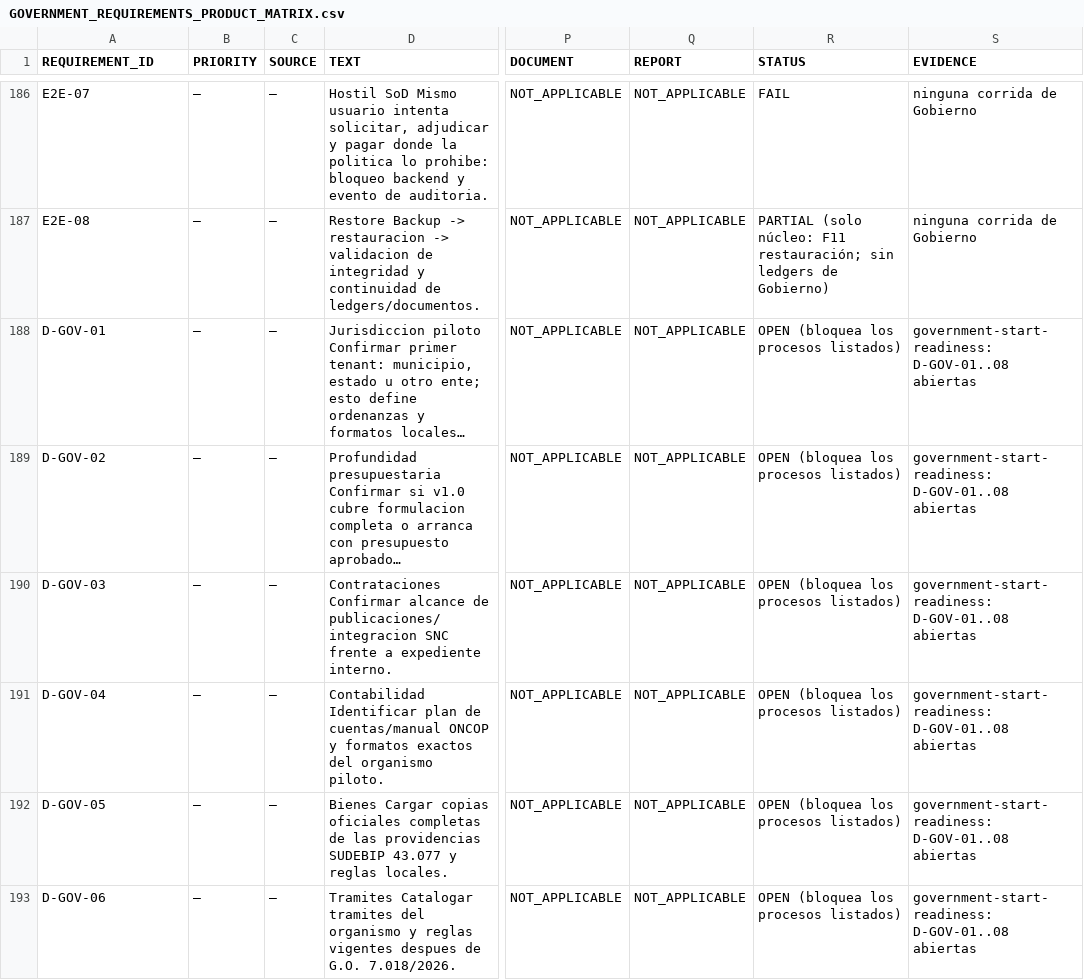
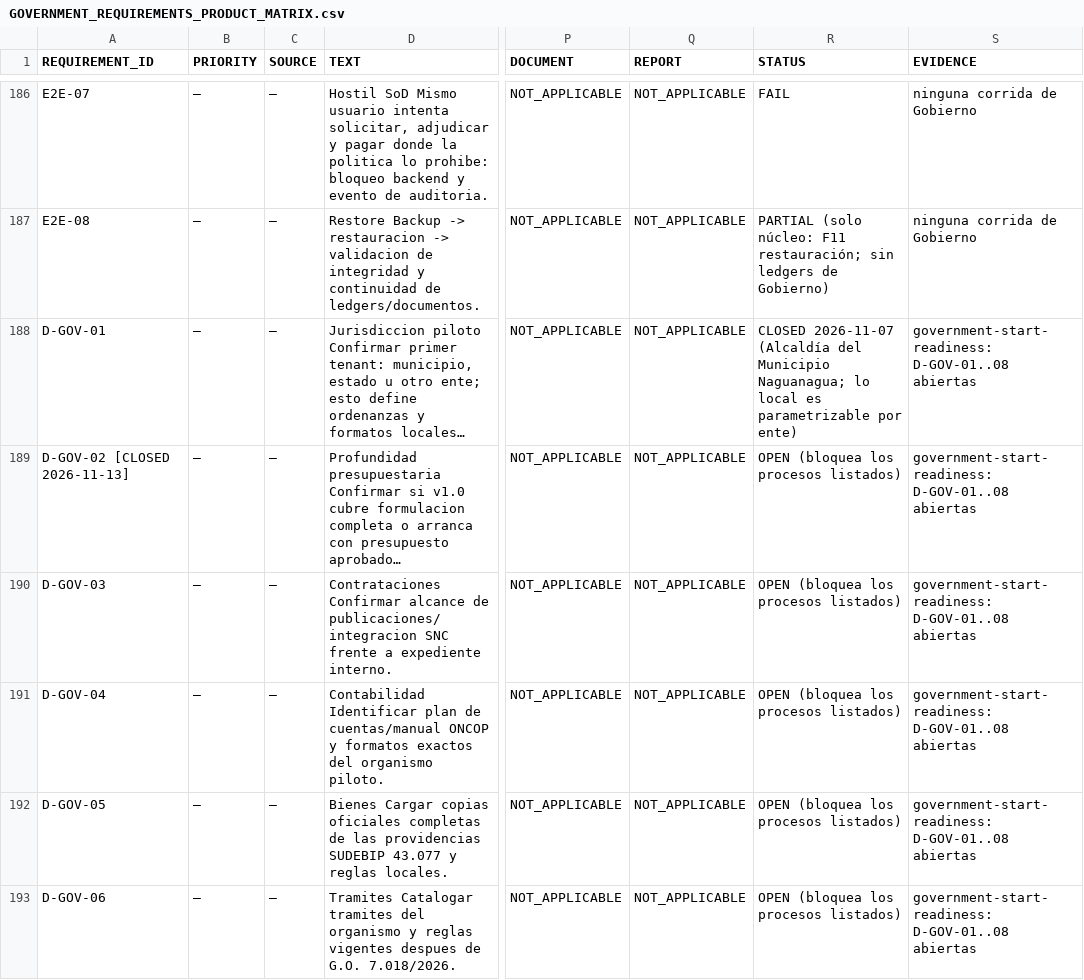
Before and after one commit to dvconsultores/kontrol, a CSV file: docs/roadmap/government-product-completeness/GOVERNMENT_REQUIREMENTS_PRODUCT_MATRIX.csv, drawn as a sheet; only a part is shown, gaps mark what is left out; long unchanged cells end in …; the diff covers the shown part only; the diff names each change by its address in the sheet, - before the commit and + after, or states it on an @@ line.

```diff
--- a/docs/roadmap/government-product-completeness/GOVERNMENT_REQUIREMENTS_PRODUCT_MATRIX.csv
+++ b/docs/roadmap/government-product-completeness/GOVERNMENT_REQUIREMENTS_PRODUCT_MATRIX.csv
-R188 (STATUS): OPEN (bloquea los procesos listados)
+R188 (STATUS): CLOSED 2026-11-07 (Alcaldía del Municipio Naguanagua; lo local es parametrizable por ente)
-A189 (REQUIREMENT_ID): D-GOV-02
+A189 (REQUIREMENT_ID): D-GOV-02 [CLOSED 2026-11-13]
```
Also changed, not shown: 4 edited cells elsewhere in this file, docs/roadmap/government-product-completeness/GOVERNMENT_PRODUCT_COMPLETENESS_BACKLOG.csv, 20 other files.
